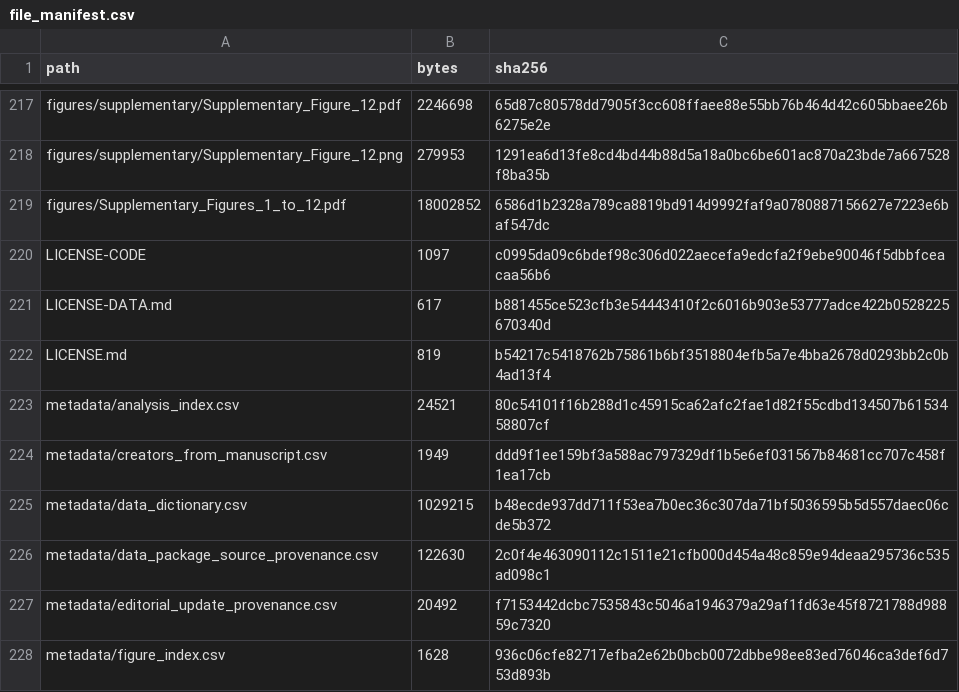
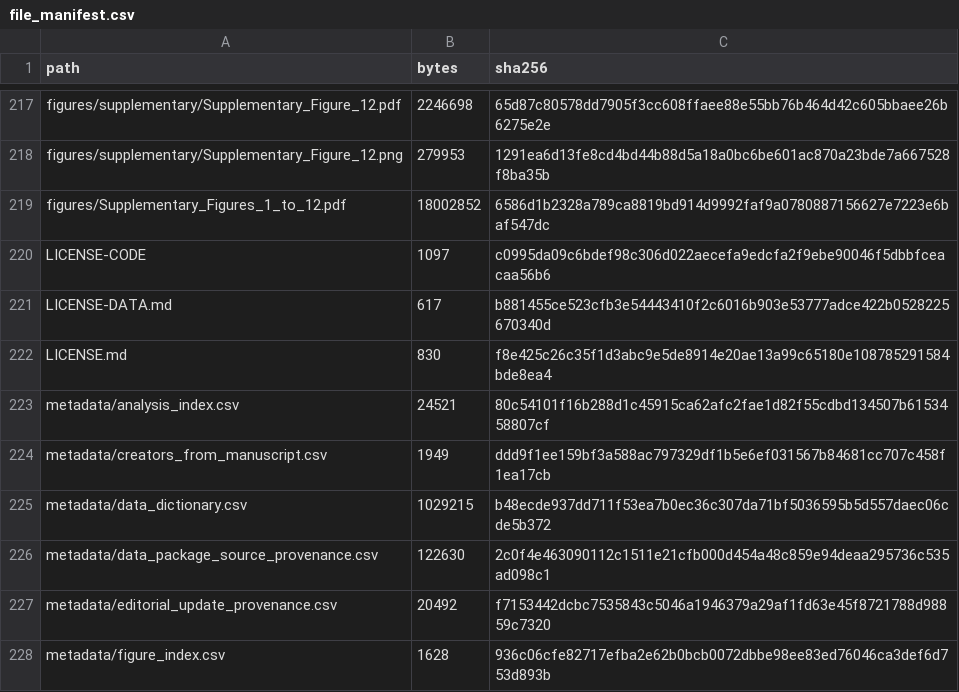
Before and after one commit to GubatanLab/UC-fibroblast-neutrophil-manuscript, a CSV file: metadata/file_manifest.csv, drawn as a sheet; only a part is shown, gaps mark what is left out; the diff covers the shown part only.

```diff
--- a/metadata/file_manifest.csv
+++ b/metadata/file_manifest.csv
@@ -221,3 +221,3 @@ LICENSE-CODE,1097,c0995da09c6bdef98c306d022aecefa9edcfa2f9ebe90046f5dbbfceacaa56
 LICENSE-DATA.md,617,b881455ce523cfb3e54443410f2c6016b903e53777adce422b0528225670340d
-LICENSE.md,819,b54217c5418762b75861b6bf3518804efb5a7e4bba2678d0293bb2c0b4ad13f4
+LICENSE.md,830,f8e425c26c35f1d3abc9e5de8914e20ae13a99c65180e108785291584bde8ea4
 metadata/analysis_index.csv,24521,80c54101f16b288d1c45915ca62afc2fae1d82f55cdbd134507b6153458807cf
```
Also changed, not shown: 20 edited cells elsewhere in this file, metadata/source_provenance.csv, 10 other files.
